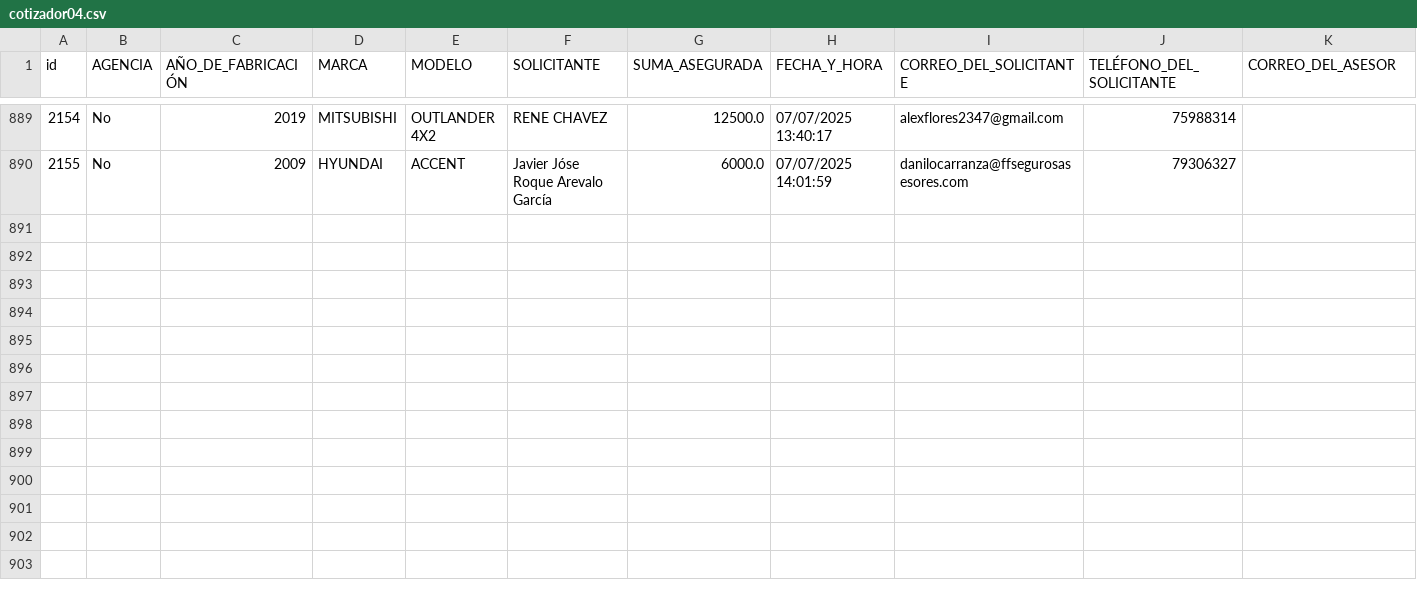
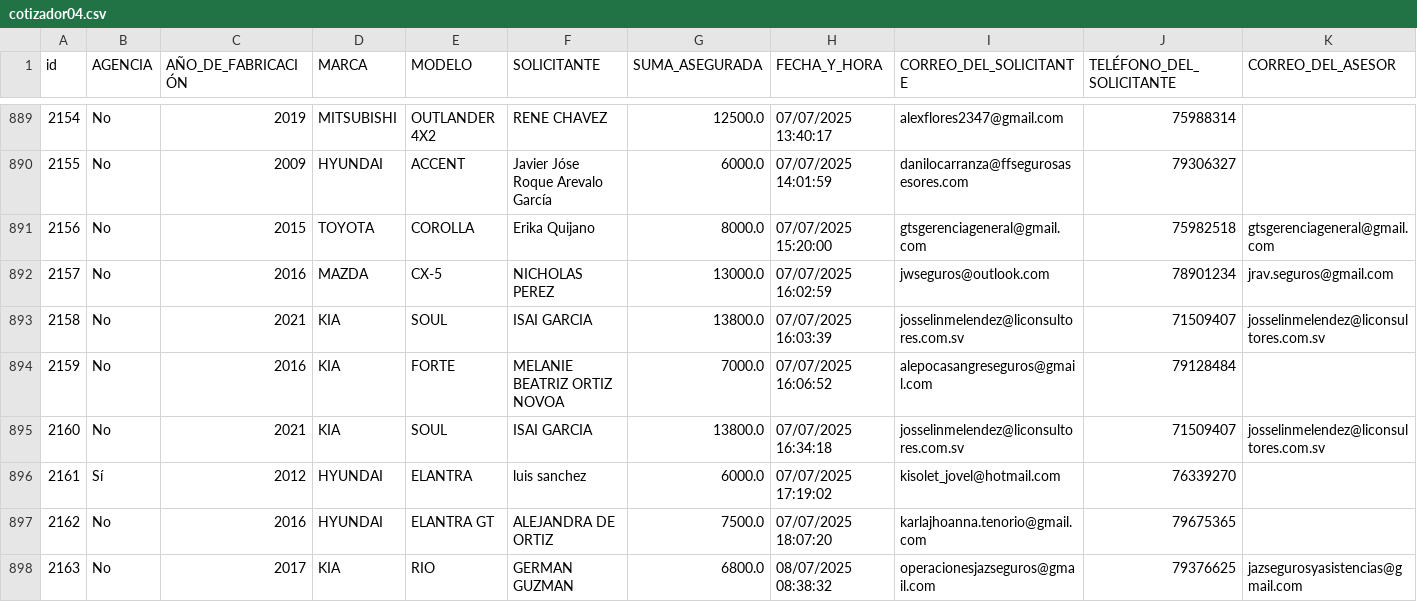
Before and after one commit to ricardoactuario/Estad-sticas, a CSV file: cotizador04.csv, drawn as a sheet; only a part is shown, gaps mark what is left out; rows hold the shown columns only; the diff covers the shown part only; the diff names each change by its address in the sheet, - before the commit and + after, or states it on an @@ line.

Commit message:
Actualizar cotizador04.csv automáticamente

```diff
--- a/cotizador04.csv
+++ b/cotizador04.csv
+row 891: 2156 | No | 2015 | TOYOTA | COROLLA | Erika Quijano | 8000.0 | 07/07/2025 15:20:00 | gtsgerenciageneral@gmail.com | 75982518 | gtsgerenciageneral@gmail.com
+row 892: 2157 | No | 2016 | MAZDA | CX-5 | NICHOLAS PEREZ | 13000.0 | 07/07/2025 16:02:59 | jwseguros@outlook.com | 78901234 | jrav.seguros@gmail.com
+row 893: 2158 | No | 2021 | KIA | SOUL | ISAI GARCIA | 13800.0 | 07/07/2025 16:03:39 | josselinmelendez@liconsultores.com.sv | 71509407 | josselinmelendez@liconsultores.com.sv
+row 894: 2159 | No | 2016 | KIA | FORTE | MELANIE BEATRIZ ORTIZ NOVOA | 7000.0 | 07/07/2025 16:06:52 | alepocasangreseguros@gmail.com | 79128484
+row 895: 2160 | No | 2021 | KIA | SOUL | ISAI GARCIA | 13800.0 | 07/07/2025 16:34:18 | josselinmelendez@liconsultores.com.sv | 71509407 | josselinmelendez@liconsultores.com.sv
+row 896: 2161 | Sí | 2012 | HYUNDAI | ELANTRA | luis sanchez | 6000.0 | 07/07/2025 17:19:02 | kisolet_jovel@hotmail.com | 76339270
+row 897: 2162 | No | 2016 | HYUNDAI | ELANTRA GT | ALEJANDRA DE ORTIZ | 7500.0 | 07/07/2025 18:07:20 | karlajhoanna.tenorio@gmail.com | 79675365
+row 898: 2163 | No | 2017 | KIA | RIO | GERMAN GUZMAN | 6800.0 | 08/07/2025 08:38:32 | operacionesjazseguros@gmail.com | 79376625 | jazsegurosyasistencias@gmail.com
```
Also changed, not shown: 8 added rows elsewhere in this file.
